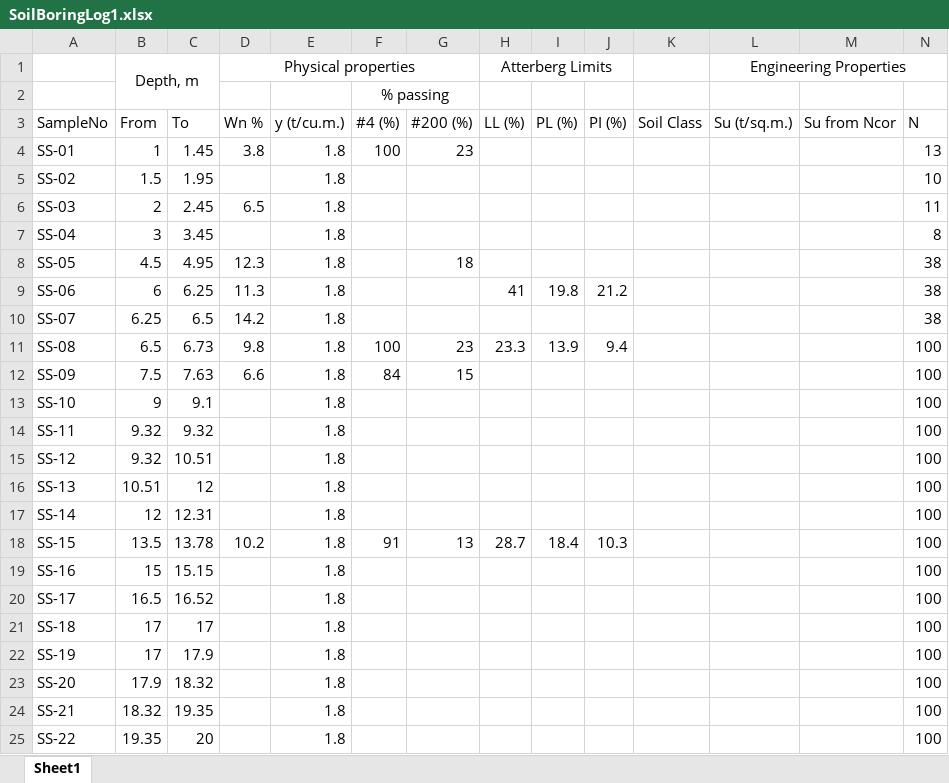
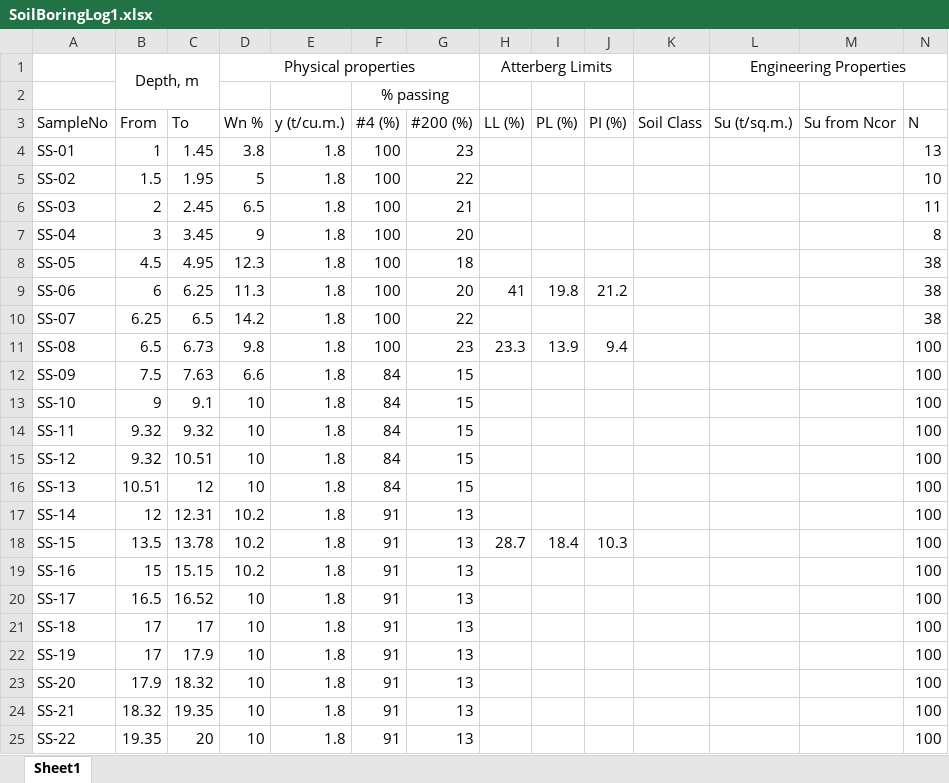
Before and after one commit to AchitaChai/varon, an Excel workbook: SoilBoringLog1.xlsx, sheet Sheet1, drawn as a sheet; values as stored, in another font and other column widths than the file's, no borders; the diff names each change by its address in the sheet, - before the commit and + after, or states it on an @@ line.

Commit message:
Add files via upload

```diff
--- a/SoilBoringLog1.xlsx (sheet Sheet1)
+++ b/SoilBoringLog1.xlsx (sheet Sheet1)
-D5 (Wn %): (empty)
+D5 (Wn %): 5
-F5:F10 (#4 (%)): (empty)
+F5:F10 (#4 (%)): 100
-G5 (#200 (%)): (empty)
+G5 (#200 (%)): 22
-G6 (#200 (%)): (empty)
+G6 (#200 (%)): 21
-D7 (Wn %): (empty)
+D7 (Wn %): 9
-G7 (#200 (%)): (empty)
+G7 (#200 (%)): 20
-G9 (#200 (%)): (empty)
+G9 (#200 (%)): 20
-G10 (#200 (%)): (empty)
+G10 (#200 (%)): 22
-D13:D16 (Wn %): (empty)
+D13:D16 (Wn %): 10
-F13:F16 (#4 (%)): (empty)
+F13:F16 (#4 (%)): 84
-G13:G16 (#200 (%)): (empty)
+G13:G16 (#200 (%)): 15
-D17 (Wn %): (empty)
+D17 (Wn %): 10.2
-F17 (#4 (%)): (empty)
+F17 (#4 (%)): 91
-G17 (#200 (%)): (empty)
+G17 (#200 (%)): 13
-D19 (Wn %): (empty)
+D19 (Wn %): 10.2
-F19:F25 (#4 (%)): (empty)
+F19:F25 (#4 (%)): 91
-G19:G25 (#200 (%)): (empty)
+G19:G25 (#200 (%)): 13
-D20:D25 (Wn %): (empty)
+D20:D25 (Wn %): 10
```
